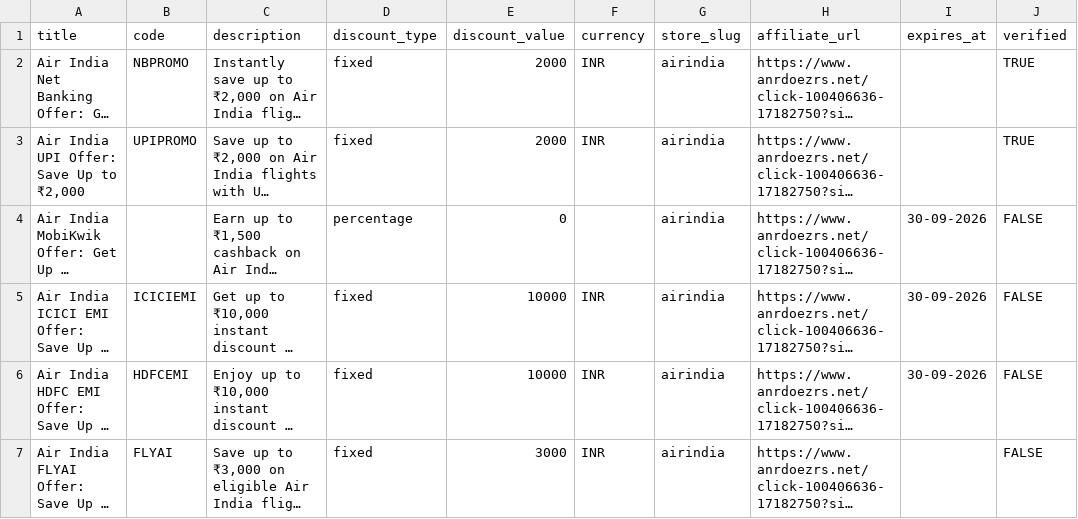
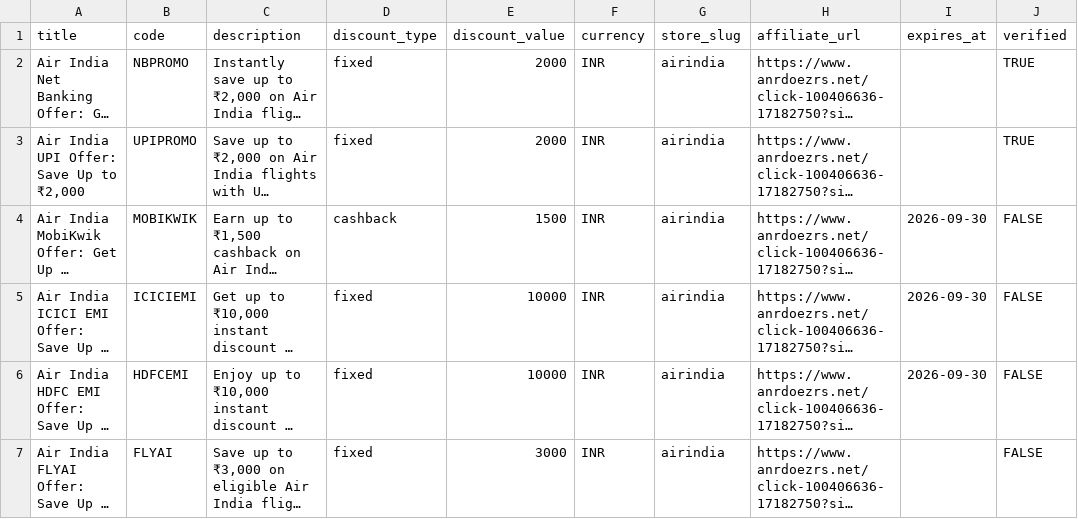
Before and after one commit to neohackt/freediscountcoupons, a CSV file: coupons.csv, drawn as a sheet; only a part is shown; long unchanged cells end in …; the diff names each change by its address in the sheet, - before the commit and + after, or states it on an @@ line.

Commit message:
fix: Coupon importer date normalization and row-level processing
- Add normalizeDate() supporting DD-MM-YYYY, DD/MM/YYYY, YYYY-MM-DD, YYYY/MM/DD
- Empty expires_at now returns null instead of empty string
- expires_at only included in createData when it has a value
- Improve error reporting with specific field and message per error type
- Update test CSV: MobiKwik corrected to cashback/1500/INR, dates in ISO format
- Row-level processing: valid rows import even if other rows fail

```diff
--- a/coupons.csv
+++ b/coupons.csv
-B4 (code): (empty)
+B4 (code): MOBIKWIK
-D4 (discount_type): percentage
+D4 (discount_type): cashback
-E4 (discount_value): 0
+E4 (discount_value): 1500
-F4 (currency): (empty)
+F4 (currency): INR
-I4:I6 (expires_at): 30-09-2026
+I4:I6 (expires_at): 2026-09-30
```
Also changed, not shown: 2 other files.
